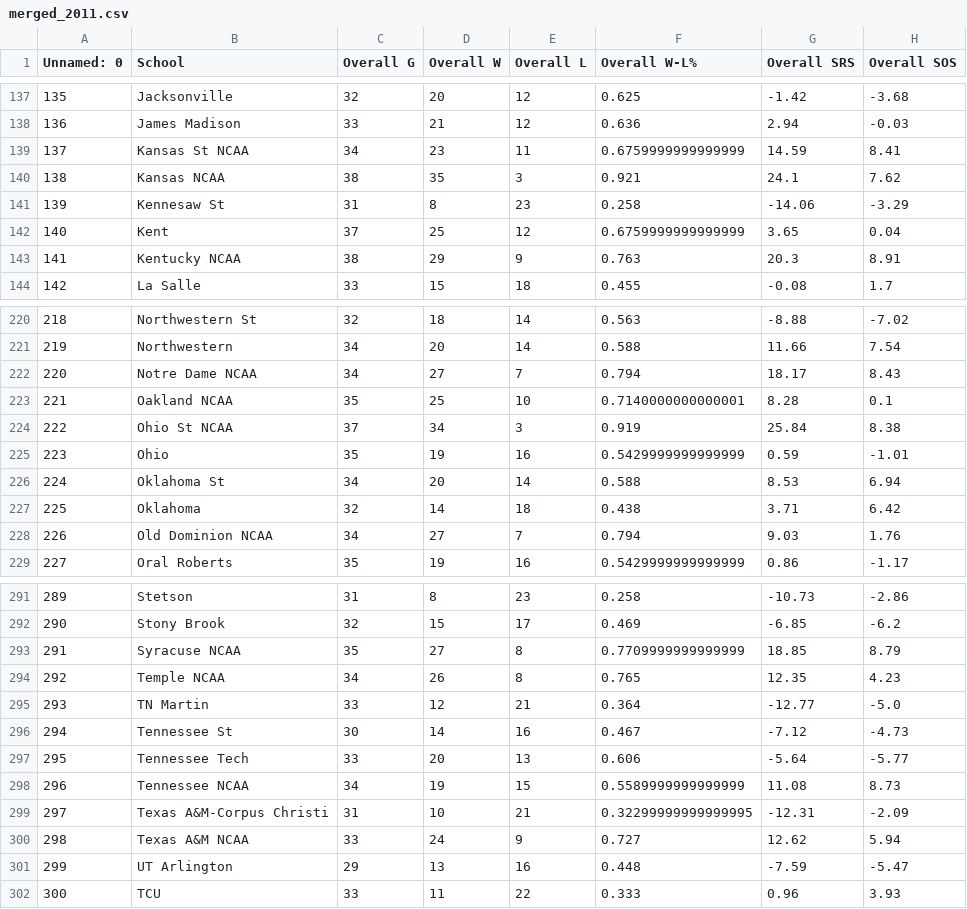
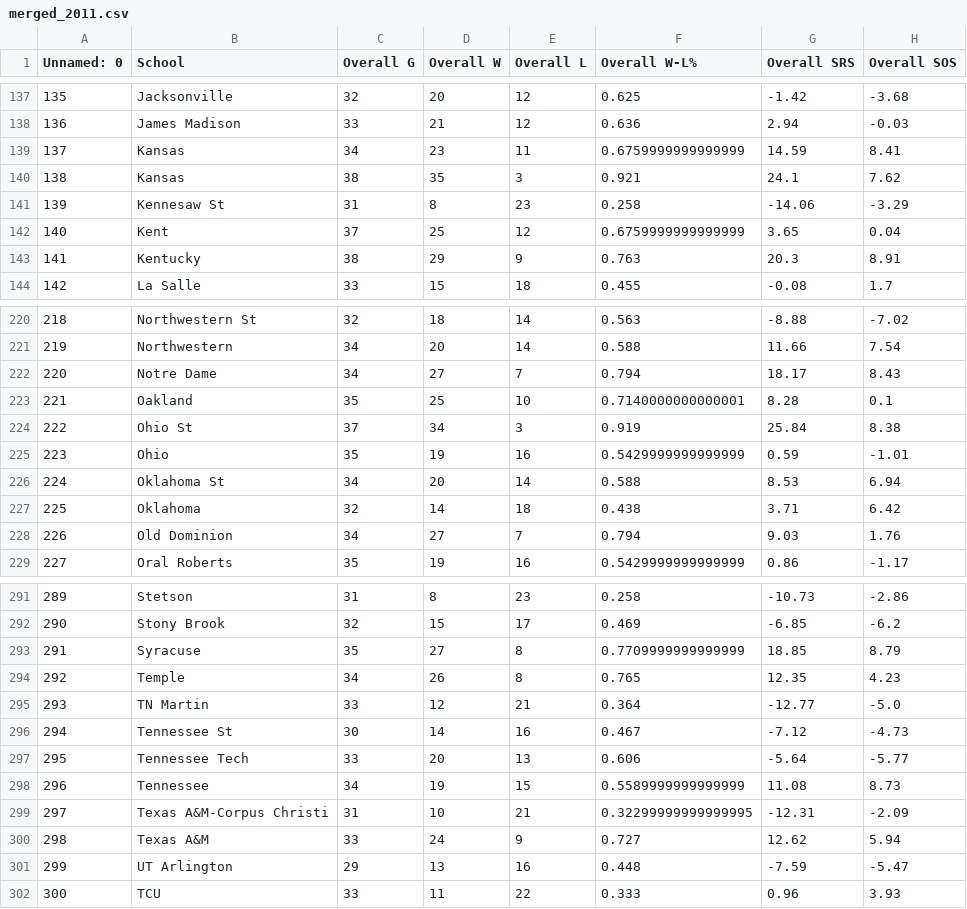
Before and after one commit to quentinrf/March_Madness_ML, a CSV file: Relevant_Data/MergedStats/merged_2011.csv, drawn as a sheet; only a part is shown, gaps mark what is left out; the diff covers the shown part only; the diff names each change by its address in the sheet, - before the commit and + after, or states it on an @@ line.

```diff
--- a/Relevant_Data/MergedStats/merged_2011.csv
+++ b/Relevant_Data/MergedStats/merged_2011.csv
-B139 (School): Kansas St NCAA
+B139 (School): Kansas
-B140 (School): Kansas NCAA
+B140 (School): Kansas
-B143 (School): Kentucky NCAA
+B143 (School): Kentucky
-B222 (School): Notre Dame NCAA
+B222 (School): Notre Dame
-B223 (School): Oakland NCAA
+B223 (School): Oakland
-B224 (School): Ohio St NCAA
+B224 (School): Ohio St
-B228 (School): Old Dominion NCAA
+B228 (School): Old Dominion
-B293 (School): Syracuse NCAA
+B293 (School): Syracuse
-B294 (School): Temple NCAA
+B294 (School): Temple
-B298 (School): Tennessee NCAA
+B298 (School): Tennessee
-B300 (School): Texas A&M NCAA
+B300 (School): Texas A&M
```
Also changed, not shown: 28 edited cells elsewhere in this file, Relevant_Data/MergedStats/merged_2010.csv, Relevant_Data/MergedStats/merged_2012.csv, 10 other files.
